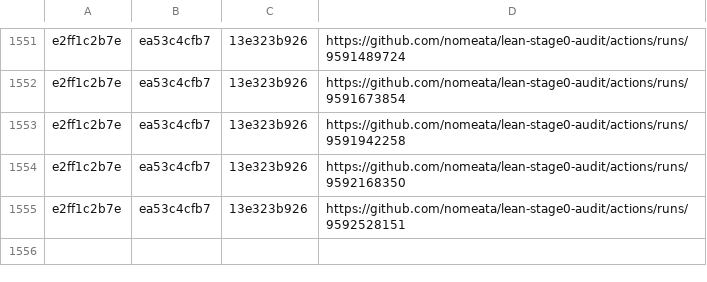
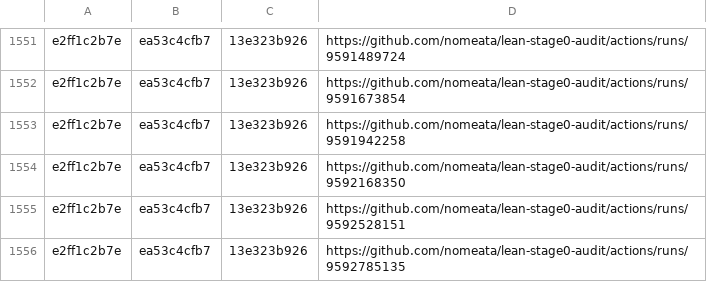
Before and after one commit to nomeata/lean-stage0-audit, a CSV file: builds.csv, drawn as a sheet; only a part is shown, gaps mark what is left out.

Commit message:
Github run of ./build.sh e2ff1c2b7e ea53c4cfb7

```diff
--- a/builds.csv
+++ b/builds.csv
@@ -1555 +1555,2 @@ e2ff1c2b7e,ea53c4cfb7,13e323b926,https://github.com/nomeata/lean-stage0-audit/ac
 e2ff1c2b7e,ea53c4cfb7,13e323b926,https://github.com/nomeata/lean-stage0-audit/actions/runs/9592528151
+e2ff1c2b7e,ea53c4cfb7,13e323b926,https://github.com/nomeata/lean-stage0-audit/actions/runs/9592785135
```
